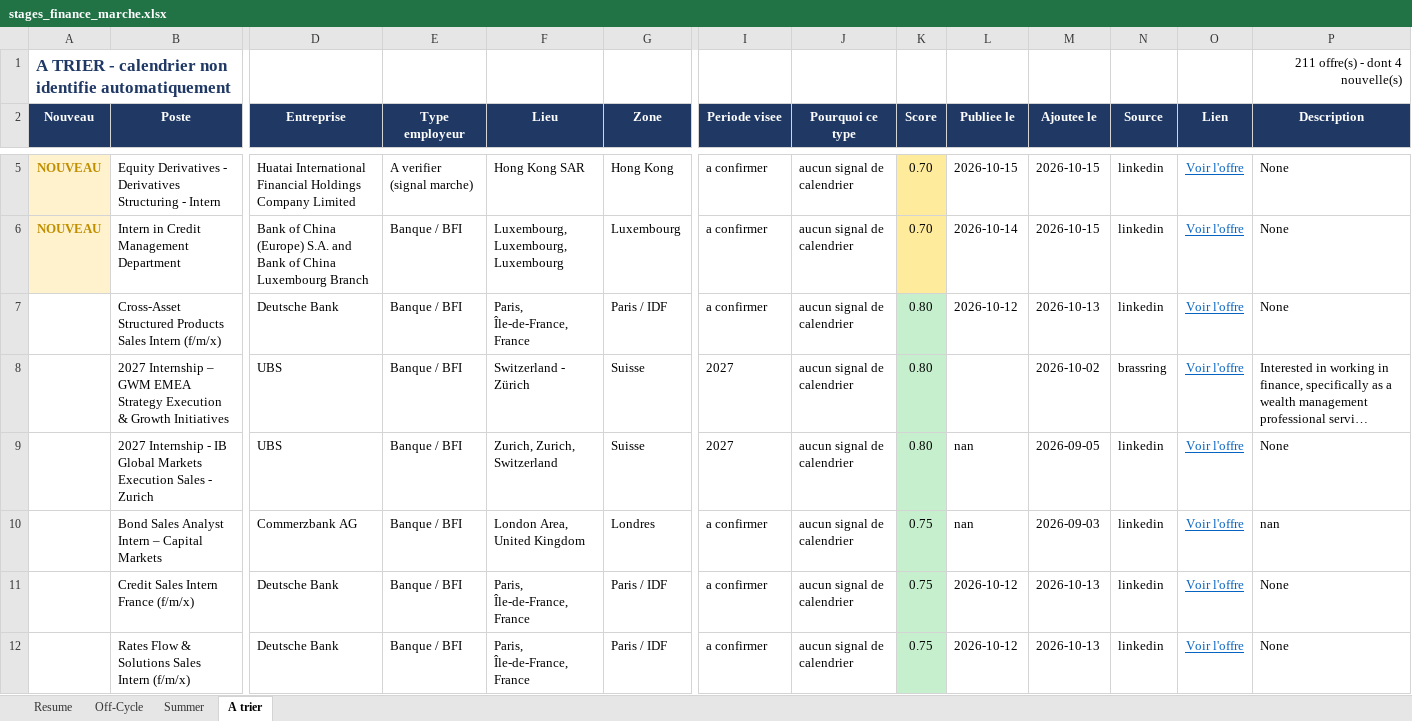
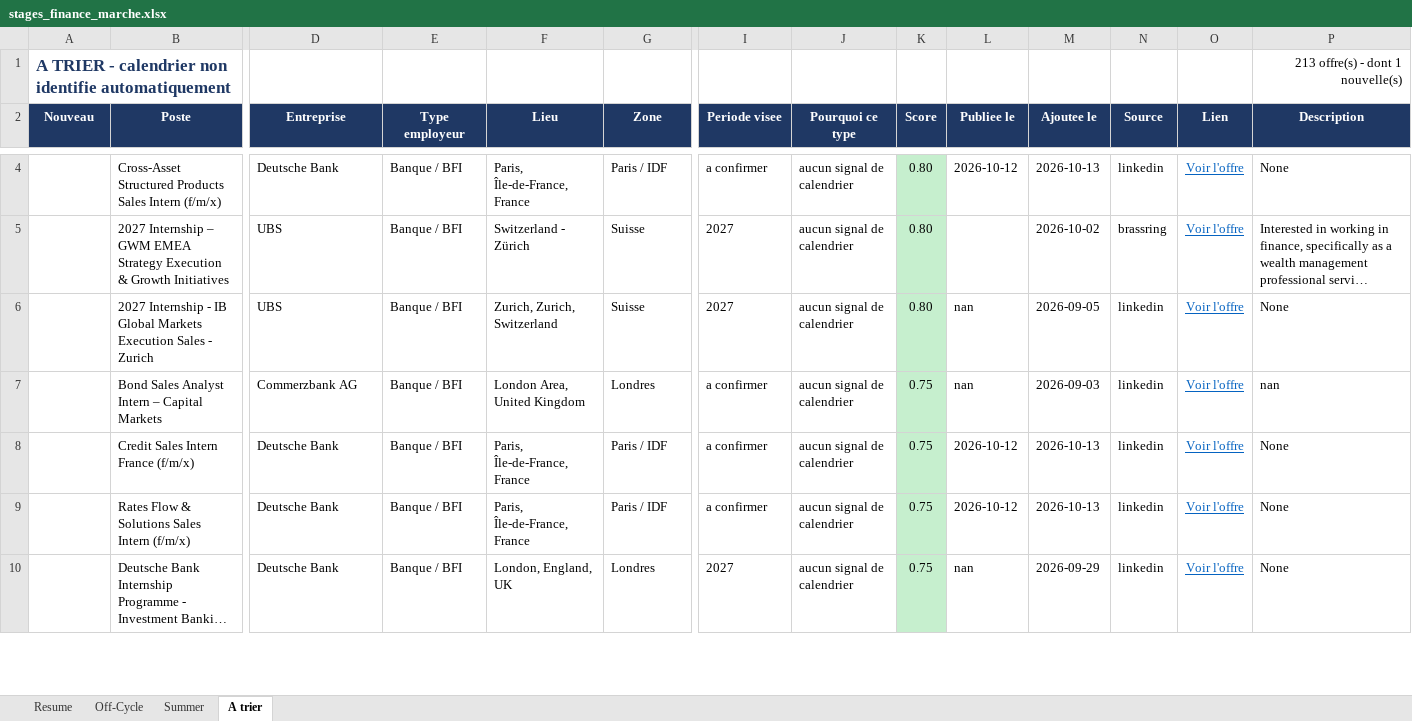
Before and after one commit to sasa2302/finance-internship-scraper, an Excel workbook: data/stages_finance_marche.xlsx, sheet A trier, drawn as a sheet; only a part is shown, gaps mark what is left out; the shorter side is filled out with more unchanged rows; long unchanged cells end in …; values as stored, in another font and other column widths than the file's, no borders; removed rows and columns are numbered as before the commit, all else as after; rows hold the shown columns only; the diff covers the shown part only; the diff names each change by its address in the sheet, - before the commit and + after, or states it on an @@ line.

```diff
--- a/data/stages_finance_marche.xlsx (sheet A trier)
+++ b/data/stages_finance_marche.xlsx (sheet A trier)
-P1 (Description): 211 offre(s) - dont 4 nouvelle(s)
+P1 (Description): 213 offre(s) - dont 1 nouvelle(s)
-row 5: NOUVEAU | Equity Derivatives - Derivatives Structuring - Intern | Huatai International Financial Holdings Company Limited | A verifier (signal marche) | Hong Kong SAR | Hong Kong | a confirmer | aucun signal de calendrier | 0.70 | 2026-10-15 | 2026-10-15 | linkedin | Voir l'offre | None
-row 6: NOUVEAU | Intern in Credit Management Department | Bank of China (Europe) S.A. and Bank of China Luxembourg Branch | Banque / BFI | Luxembourg, Luxembourg, Luxembourg | Luxembourg | a confirmer | aucun signal de calendrier | 0.70 | 2026-10-14 | 2026-10-15 | linkedin | Voir l'offre | None
```
Also changed, not shown: 5 added rows, 1 removed row, 7 edited cells and cell formats elsewhere in this sheet, sheet Off-Cycle, sheet Summer, sheet Resume, 2 other files.
